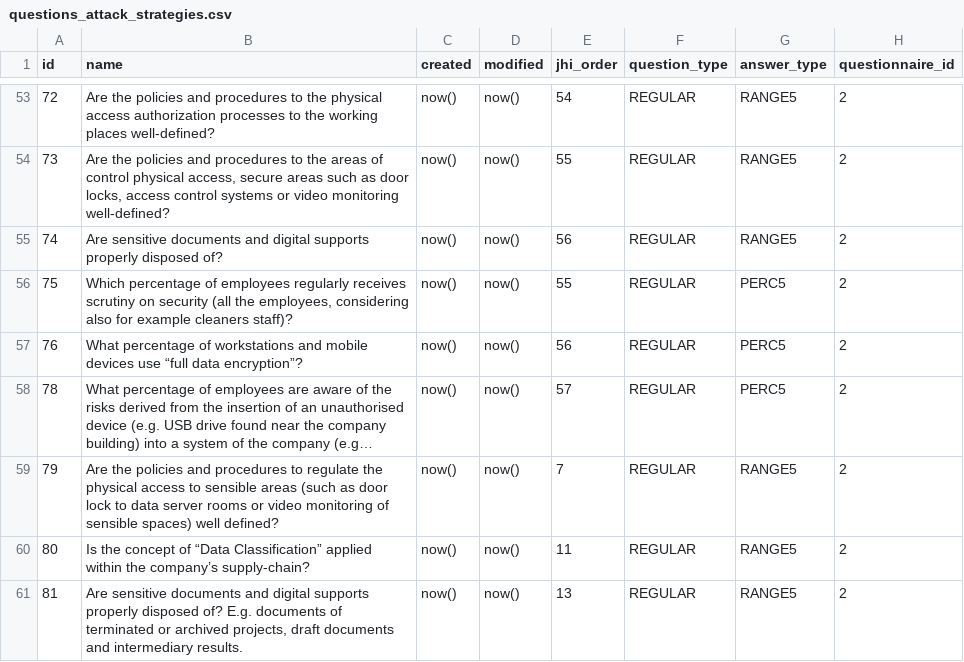
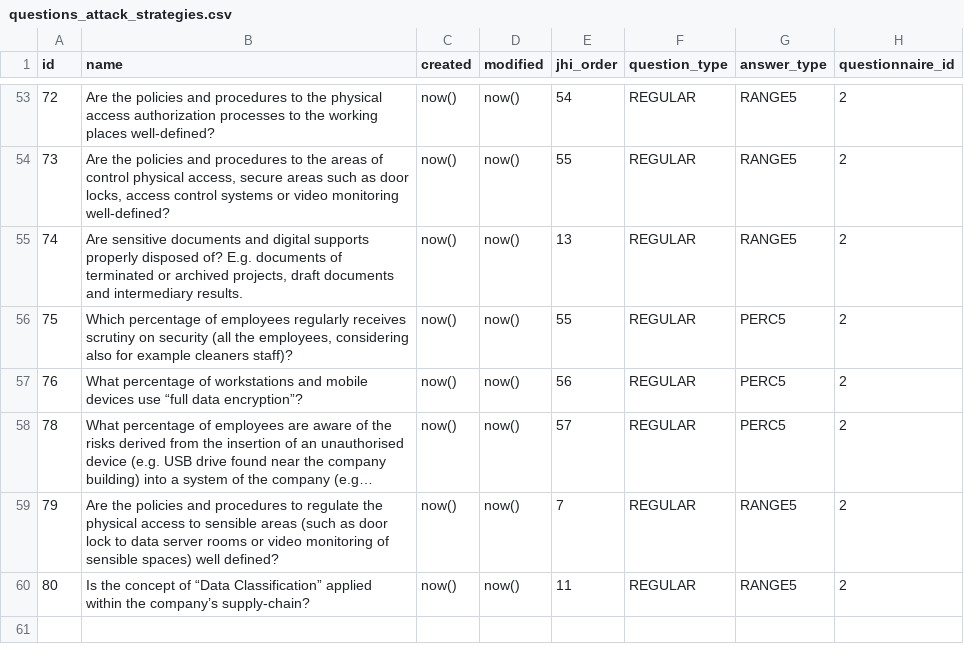
Before and after one commit to rating-eu/rating_v1, a CSV file: src/main/resources/config/liquibase/questions_attack_strategies.csv, drawn as a sheet; only a part is shown, gaps mark what is left out; long unchanged cells end in ….

```diff
--- a/src/main/resources/config/liquibase/questions_attack_strategies.csv
+++ b/src/main/resources/config/liquibase/questions_attack_strategies.csv
@@ -54,3 +54,3 @@ id;name;created;modified;jhi_order;question_type;answer_type;questionnaire_id
 73;Are the policies and procedures to the areas of control physical access, secure areas such as door locks, access control systems or video monitoring well-defined?;now();now();55;REGULAR;RANGE5;2
-74;Are sensitive documents and digital supports properly disposed of?;now();now();56;REGULAR;RANGE5;2
+74;Are sensitive documents and digital supports properly disposed of? E.g. documents of terminated or archived projects, draft documents and intermediary results.;now();now();13;REGULAR;RANGE5;2
 75;Which percentage of employees regularly receives scrutiny on security (all the employees, considering also for example cleaners staff)?;now();now();55;REGULAR;PERC5;2
@@ -60,2 +60 @@ id;name;created;modified;jhi_order;question_type;answer_type;questionnaire_id
 80;Is the concept of “Data Classification” applied within the company’s supply-chain?;now();now();11;REGULAR;RANGE5;2
-81;Are sensitive documents and digital supports properly disposed of? E.g. documents of terminated or archived projects, draft documents and intermediary results.;now();now();13;REGULAR;RANGE5;2
```
Also changed, not shown: src/main/resources/config/liquibase/questions_answers_attack_strategies_join.csv, src/main/resources/config/liquibase/questions_attack_strategies_join.csv.
